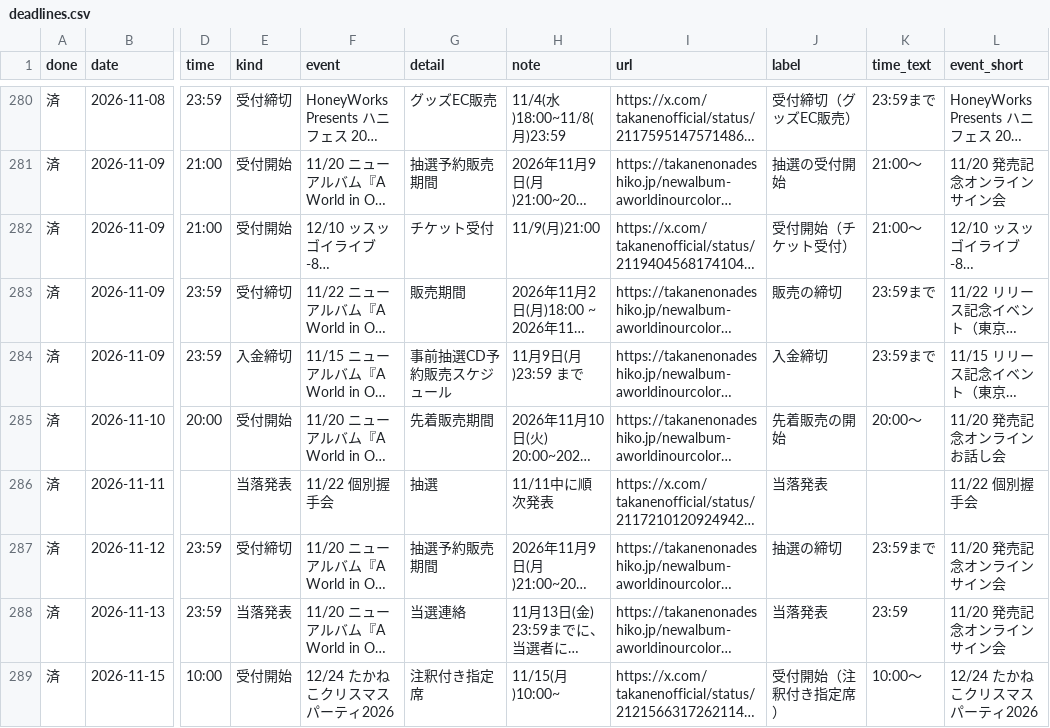
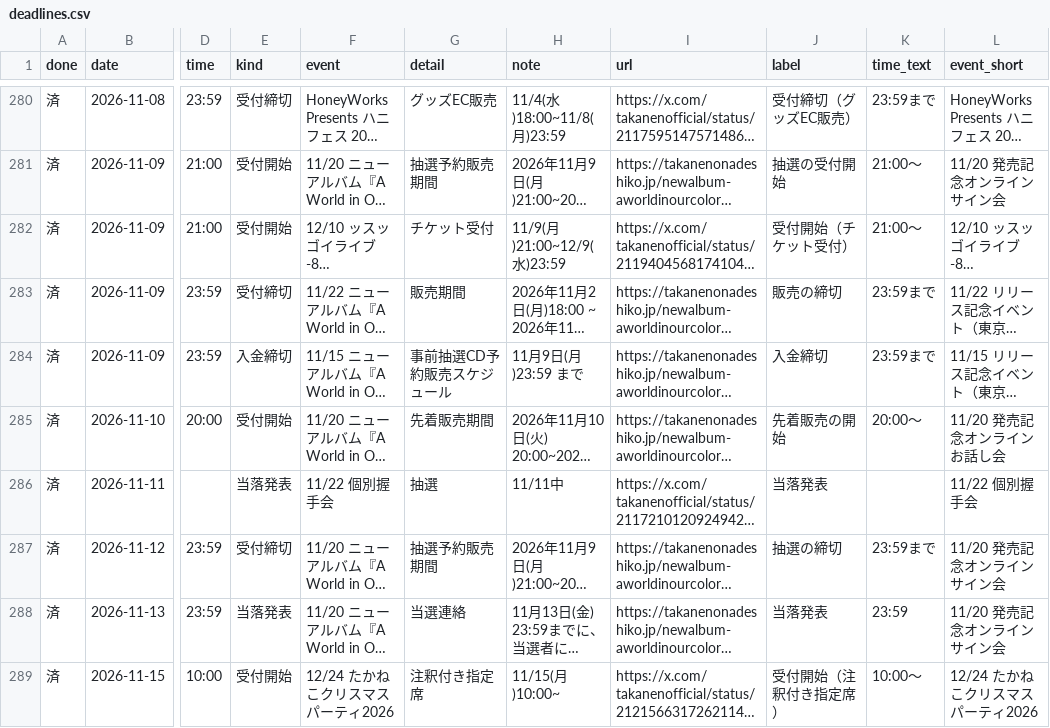
Before and after one commit to takaneko-fan/schedule, a CSV file: deadlines.csv, drawn as a sheet; only a part is shown, gaps mark what is left out; long unchanged cells end in …; the diff covers the shown part only; the diff names each change by its address in the sheet, - before the commit and + after, or states it on an @@ line.

```diff
--- a/deadlines.csv
+++ b/deadlines.csv
-H282 (note): 11/9(月)21:00
+H282 (note): 11/9(月)21:00~12/9(水)23:59
-H286 (note): 11/11中に順次発表
+H286 (note): 11/11中
```
Also changed, not shown: 1 added row, 2 removed rows and 7 edited cells elsewhere in this file, 3 other files.
